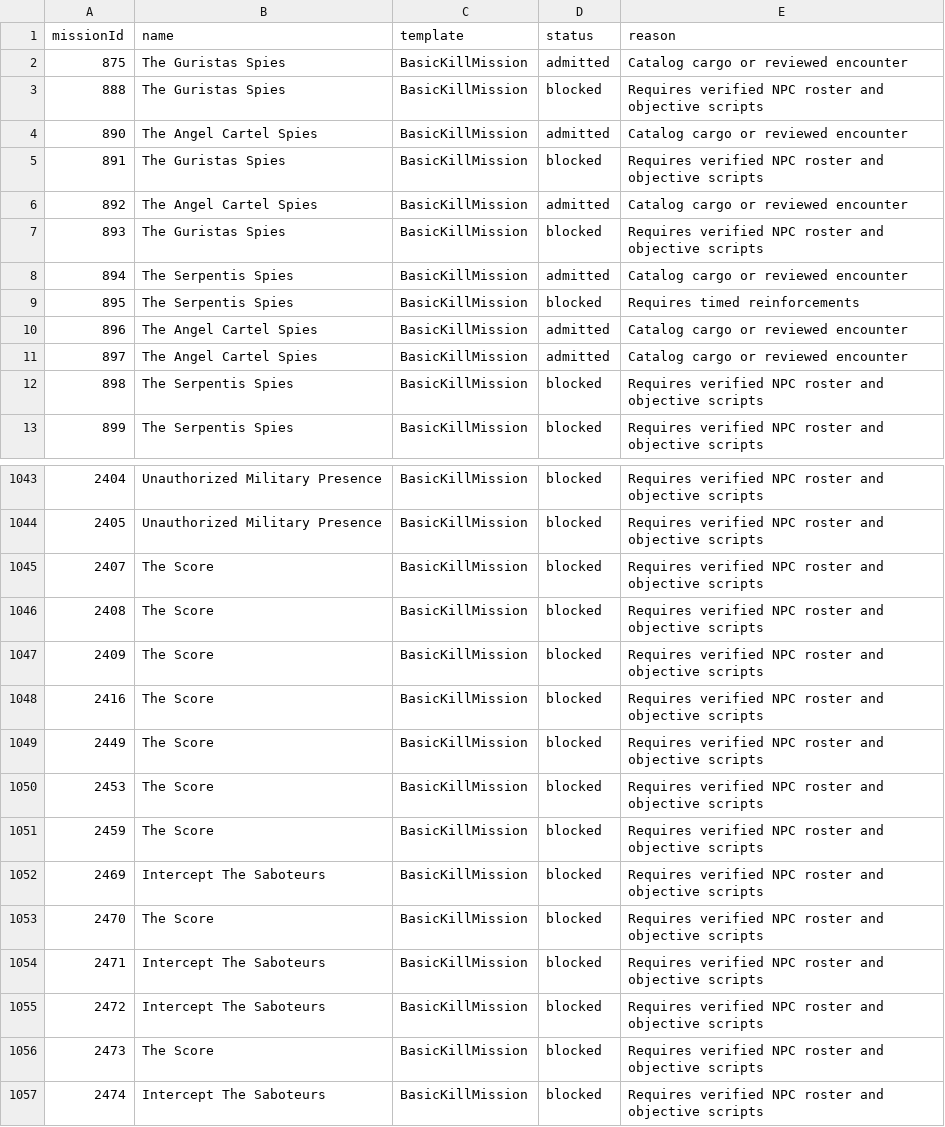
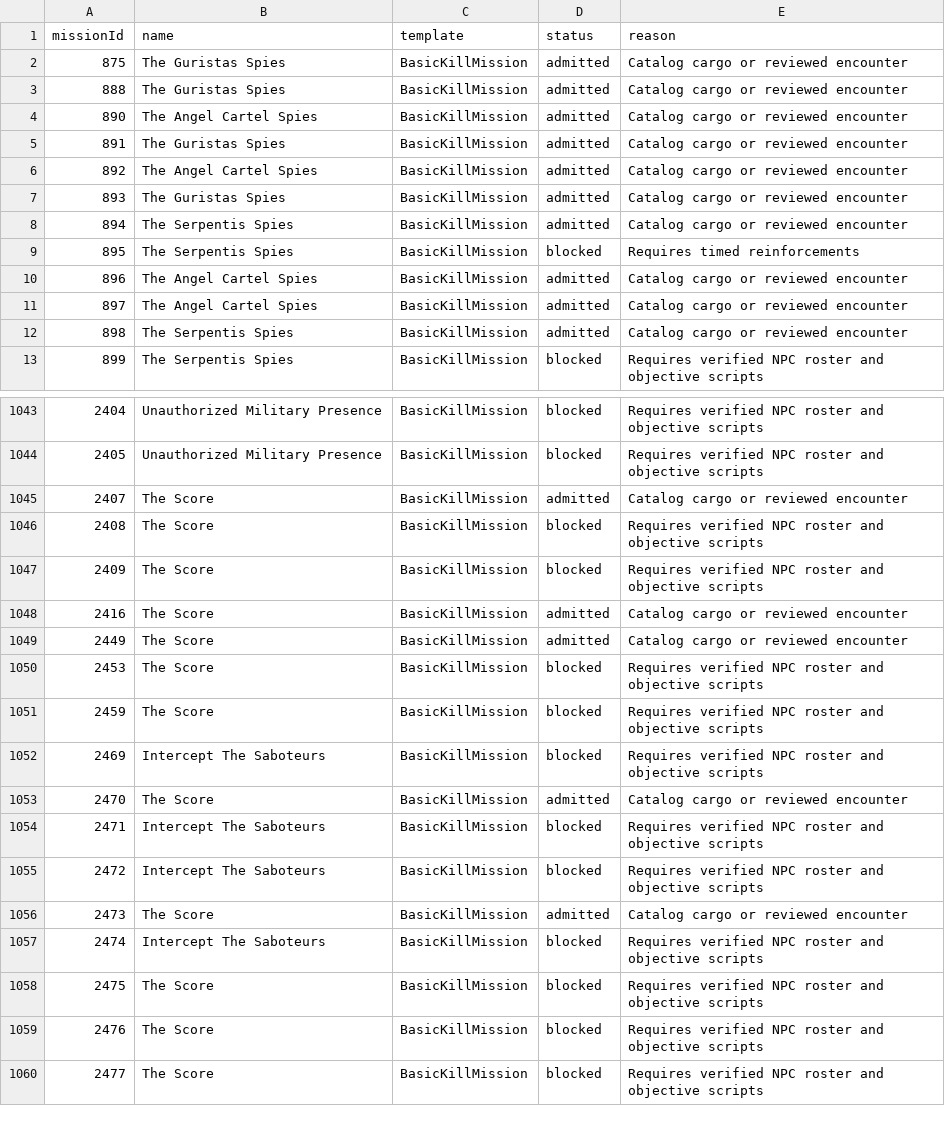
Before and after one commit to CJ-SPT/Eden, a CSV file: docs/data/mission-support-3662168.csv, drawn as a sheet; only a part is shown, gaps mark what is left out; the shorter side is filled out with more unchanged rows; the diff covers the shown part only.

Commit message:
Expand combat mission coverage to 70 encounters

```diff
--- a/docs/data/mission-support-3662168.csv
+++ b/docs/data/mission-support-3662168.csv
@@ -2,7 +2,7 @@ missionId,name,template,status,reason
 875,The Guristas Spies,BasicKillMission,admitted,Catalog cargo or reviewed encounter
-888,The Guristas Spies,BasicKillMission,blocked,Requires verified NPC roster and objective scripts
+888,The Guristas Spies,BasicKillMission,admitted,Catalog cargo or reviewed encounter
 890,The Angel Cartel Spies,BasicKillMission,admitted,Catalog cargo or reviewed encounter
-891,The Guristas Spies,BasicKillMission,blocked,Requires verified NPC roster and objective scripts
+891,The Guristas Spies,BasicKillMission,admitted,Catalog cargo or reviewed encounter
 892,The Angel Cartel Spies,BasicKillMission,admitted,Catalog cargo or reviewed encounter
-893,The Guristas Spies,BasicKillMission,blocked,Requires verified NPC roster and objective scripts
+893,The Guristas Spies,BasicKillMission,admitted,Catalog cargo or reviewed encounter
 894,The Serpentis Spies,BasicKillMission,admitted,Catalog cargo or reviewed encounter
@@ -11,3 +11,3 @@ missionId,name,template,status,reason
 897,The Angel Cartel Spies,BasicKillMission,admitted,Catalog cargo or reviewed encounter
-898,The Serpentis Spies,BasicKillMission,blocked,Requires verified NPC roster and objective scripts
+898,The Serpentis Spies,BasicKillMission,admitted,Catalog cargo or reviewed encounter
 899,The Serpentis Spies,BasicKillMission,blocked,Requires verified NPC roster and objective scripts
@@ -1044,7 +1044,7 @@ missionId,name,template,status,reason
 2405,Unauthorized Military Presence,BasicKillMission,blocked,Requires verified NPC roster and objective scripts
-2407,The Score,BasicKillMission,blocked,Requires verified NPC roster and objective scripts
+2407,The Score,BasicKillMission,admitted,Catalog cargo or reviewed encounter
 2408,The Score,BasicKillMission,blocked,Requires verified NPC roster and objective scripts
 2409,The Score,BasicKillMission,blocked,Requires verified NPC roster and objective scripts
-2416,The Score,BasicKillMission,blocked,Requires verified NPC roster and objective scripts
-2449,The Score,BasicKillMission,blocked,Requires verified NPC roster and objective scripts
+2416,The Score,BasicKillMission,admitted,Catalog cargo or reviewed encounter
+2449,The Score,BasicKillMission,admitted,Catalog cargo or reviewed encounter
 2453,The Score,BasicKillMission,blocked,Requires verified NPC roster and objective scripts
@@ -1052,6 +1052,6 @@ missionId,name,template,status,reason
 2469,Intercept The Saboteurs,BasicKillMission,blocked,Requires verified NPC roster and objective scripts
-2470,The Score,BasicKillMission,blocked,Requires verified NPC roster and objective scripts
+2470,The Score,BasicKillMission,admitted,Catalog cargo or reviewed encounter
 2471,Intercept The Saboteurs,BasicKillMission,blocked,Requires verified NPC roster and objective scripts
 2472,Intercept The Saboteurs,BasicKillMission,blocked,Requires verified NPC roster and objective scripts
-2473,The Score,BasicKillMission,blocked,Requires verified NPC roster and objective scripts
+2473,The Score,BasicKillMission,admitted,Catalog cargo or reviewed encounter
 2474,Intercept The Saboteurs,BasicKillMission,blocked,Requires verified NPC roster and objective scripts
```
Also changed, not shown: 22 edited cells elsewhere in this file, 13 other files.
